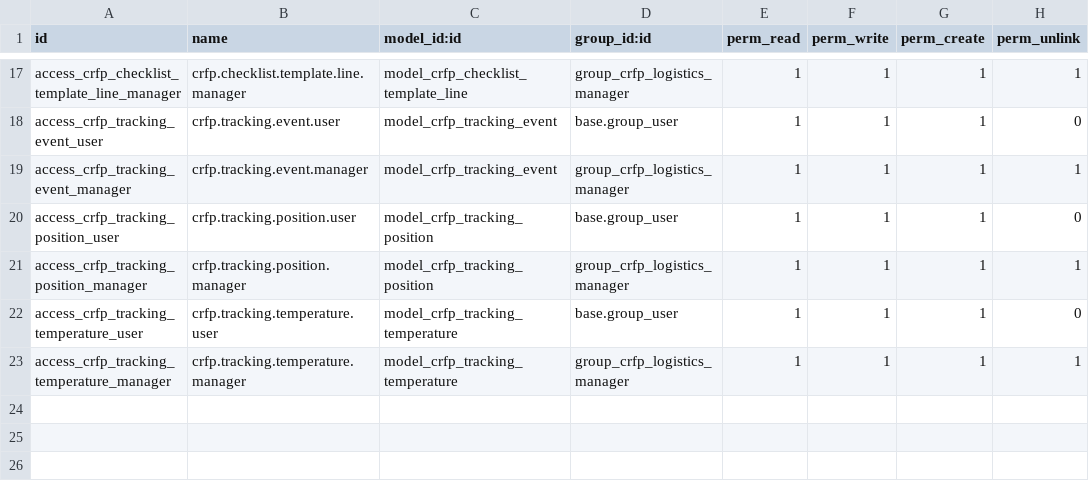
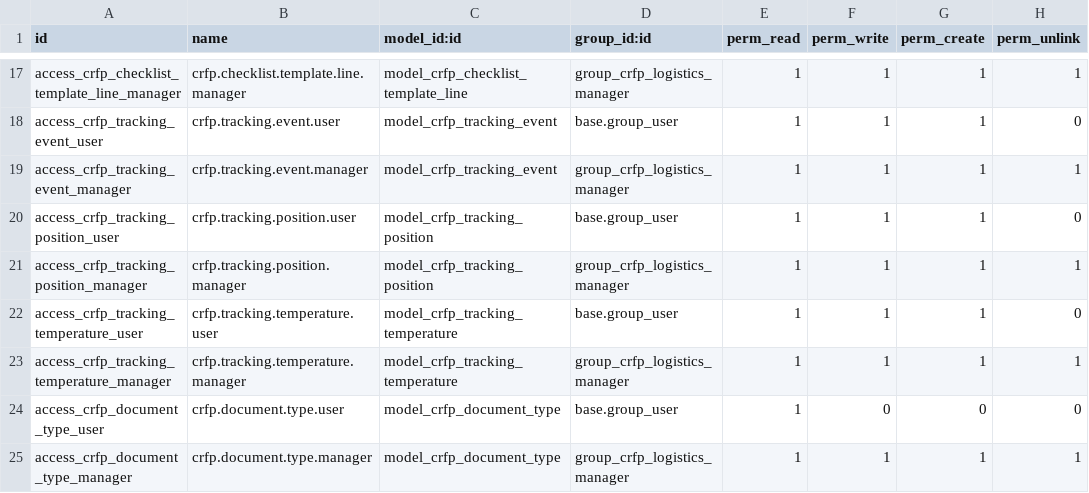
Before and after one commit to AGRICALCULATOR/crfp_suite, a CSV file: crfp_logistics/security/ir.model.access.csv, drawn as a sheet; only a part is shown, gaps mark what is left out.

```diff
--- a/crfp_logistics/security/ir.model.access.csv
+++ b/crfp_logistics/security/ir.model.access.csv
@@ -23 +23,3 @@ access_crfp_tracking_temperature_user,crfp.tracking.temperature.user,model_crfp_
 access_crfp_tracking_temperature_manager,crfp.tracking.temperature.manager,model_crfp_tracking_temperature,group_crfp_logistics_manager,1,1,1,1
+access_crfp_document_type_user,crfp.document.type.user,model_crfp_document_type,base.group_user,1,0,0,0
+access_crfp_document_type_manager,crfp.document.type.manager,model_crfp_document_type,group_crfp_logistics_manager,1,1,1,1
```
Also changed, not shown: 4 other files.
